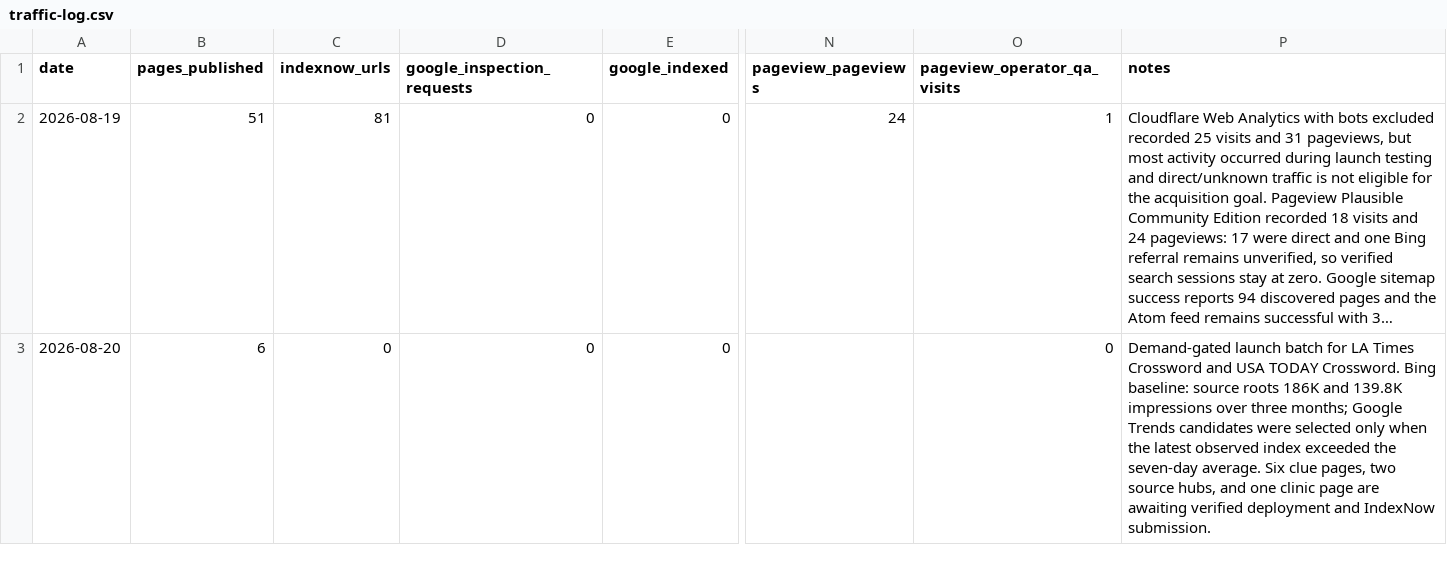
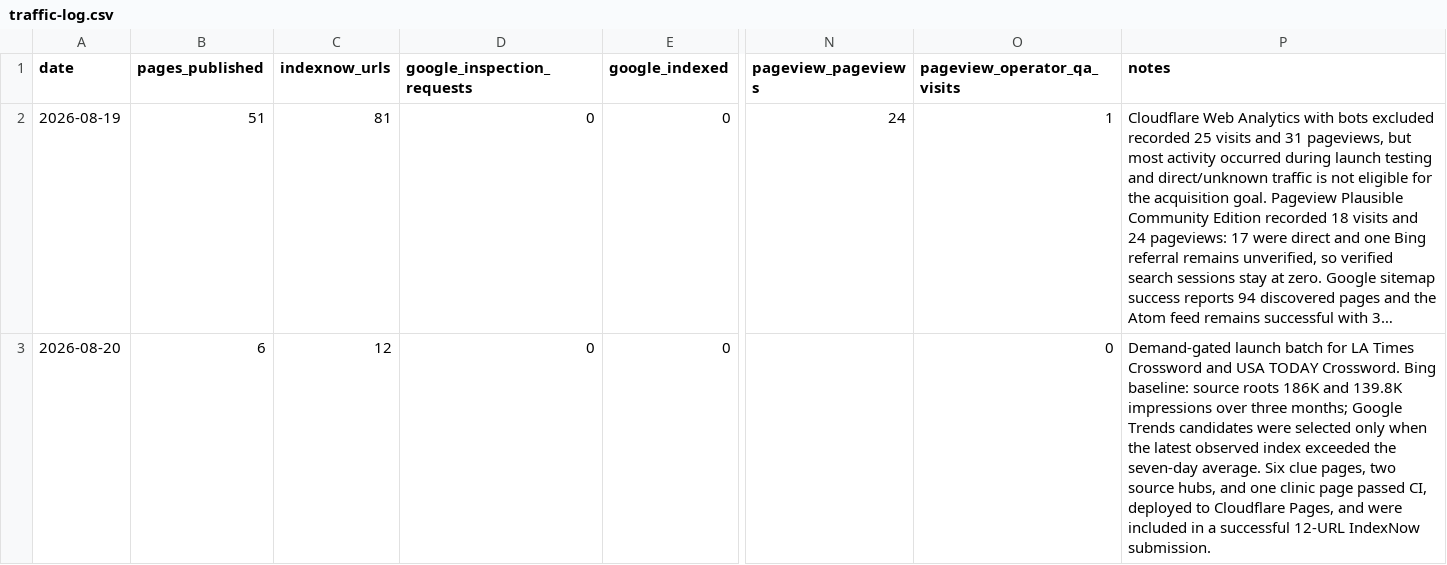
Before and after one commit to masling/Crossword-Clue-Tutor, a CSV file: ops/traffic-log.csv, drawn as a sheet; only a part is shown, gaps mark what is left out; long unchanged cells end in …; the diff names each change by its address in the sheet, - before the commit and + after, or states it on an @@ line.

Commit message:
Record demand batch deployment

```diff
--- a/ops/traffic-log.csv
+++ b/ops/traffic-log.csv
-C3 (indexnow_urls): 0
+C3 (indexnow_urls): 12
-P3 (notes): …clinic page are awaiting verified deployment and IndexNow submission.
+P3 (notes): …clinic page passed CI, deployed to Cloudflare Pages, and were included in a successful 12-URL IndexNow submission.
```
Also changed, not shown: 1 other file.
